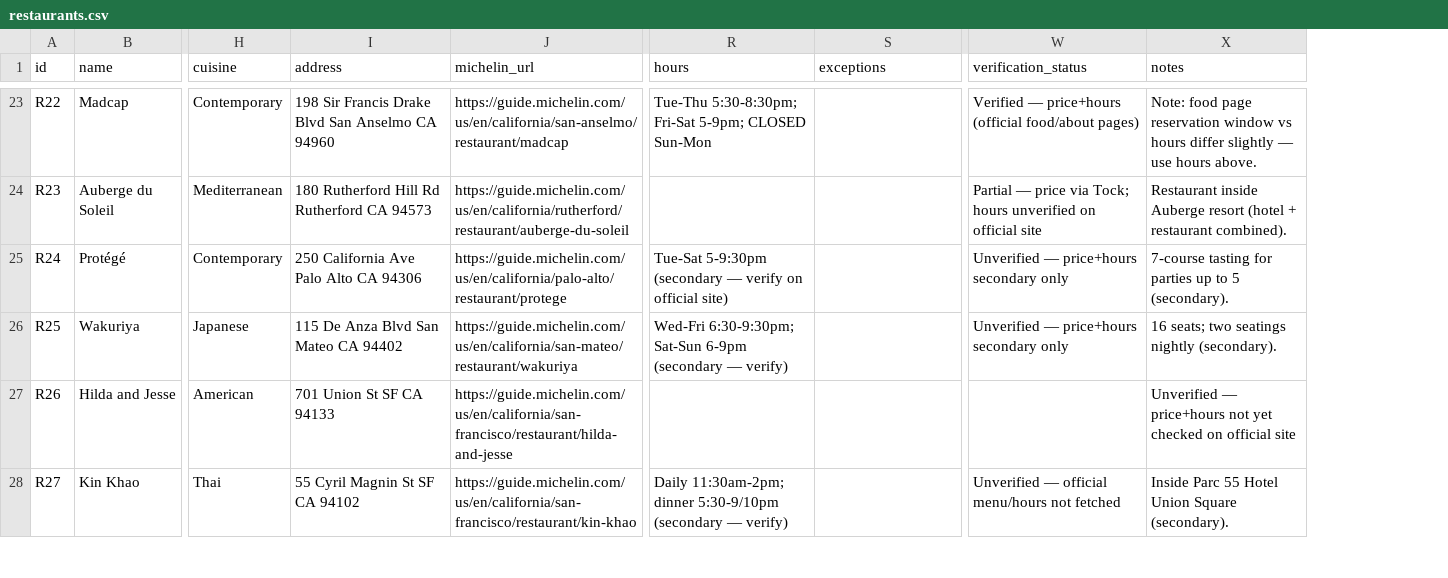
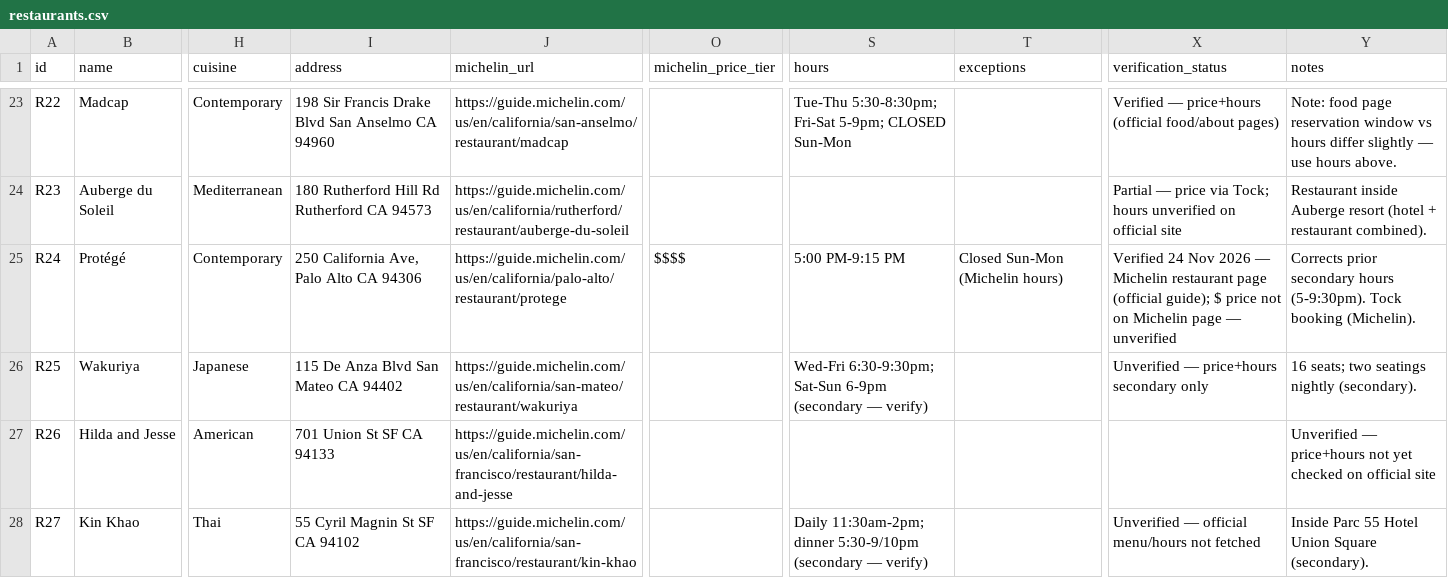
Before and after one commit to kanlerxz87-cyber/Baymich3, a CSV file: data/restaurants.csv, drawn as a sheet; only a part is shown, gaps mark what is left out; addresses are those after the commit; the diff covers the shown part only; the diff names each change by its address in the sheet, - before the commit and + after, or states it on an @@ line.

Commit message:
T9/T10: verify 17 restaurant rows vs Michelin pages; fix shifted URL cells, Acquerello/Angler totals, Selby's address, Protege hours; hotels SF=25, C5=8, re-rank by count; add hotels.md
Co-authored-by: arena-agent <297053741+arena-agent@users.noreply.github.com>

```diff
--- a/data/restaurants.csv
+++ b/data/restaurants.csv
+column O (michelin_price_tier), row 25: $$$$
-I25 (address): 250 California Ave Palo Alto CA 94306
+I25 (address): 250 California Ave, Palo Alto CA 94306
-S25 (hours): Tue-Sat 5-9:30pm (secondary — verify on official site)
+S25 (hours): 5:00 PM-9:15 PM
-T25 (exceptions): (empty)
+T25 (exceptions): Closed Sun-Mon (Michelin hours)
-X25 (verification_status): Unverified — price+hours secondary only
+X25 (verification_status): Verified 24 Nov 2026 — Michelin restaurant page (official guide); $ price not on Michelin page — unverified
-Y25 (notes): 7-course tasting for parties up to 5 (secondary).
+Y25 (notes): Corrects prior secondary hours (5-9:30pm). Tock booking (Michelin).
```
Also changed, not shown: 124 edited cells elsewhere in this file, data/hotels.csv, 1 other file.
